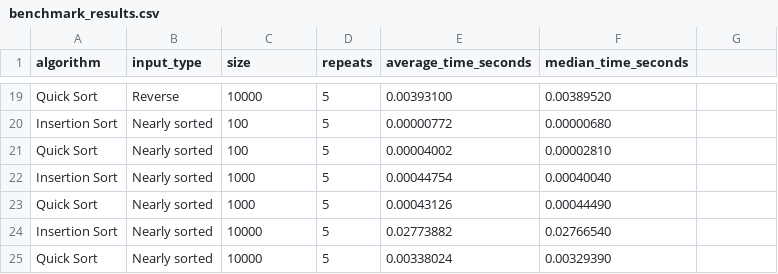
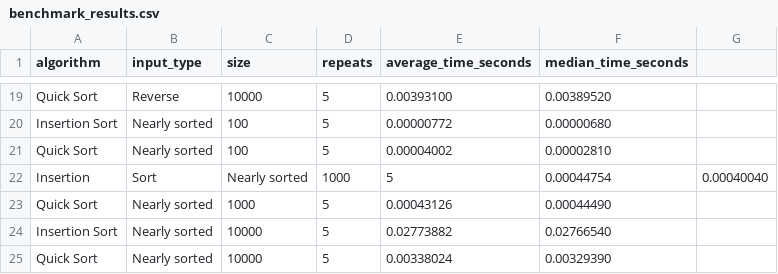
Before and after one commit to CherepDS/lab_04, a CSV file: benchmark_results.csv, drawn as a sheet; only a part is shown, gaps mark what is left out.

Commit message:
update benchmark_results.csv

```diff
--- a/benchmark_results.csv
+++ b/benchmark_results.csv
@@ -21,3 +21,3 @@ Insertion Sort,Nearly sorted,100,5,0.00000772,0.00000680
 Quick Sort,Nearly sorted,100,5,0.00004002,0.00002810
-Insertion Sort,Nearly sorted,1000,5,0.00044754,0.00040040,
+Insertion,Sort,Nearly sorted,1000,5,0.00044754,0.00040040,
 Quick Sort,Nearly sorted,1000,5,0.00043126,0.00044490
```
